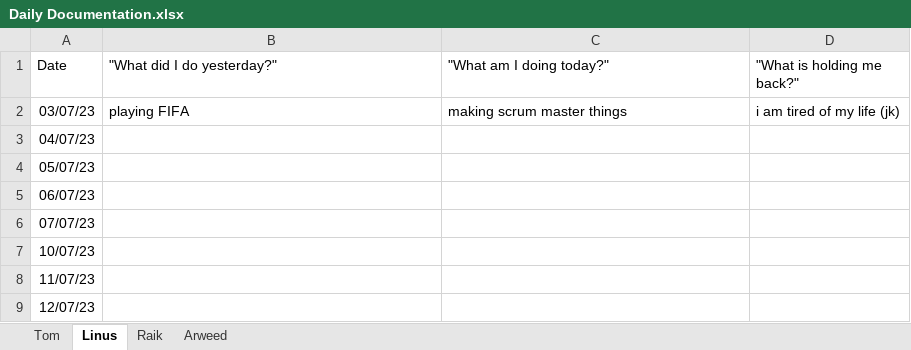
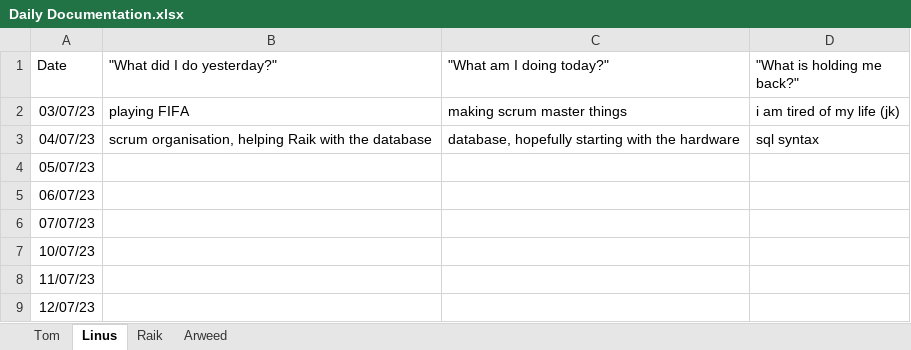
Before and after one commit to ximragequit/SmartSystemsBS14, an Excel workbook: challenge_4/SCRUM/Daily Documentation.xlsx, sheet Linus, drawn as a sheet; values as stored, in another font and other column widths than the file's, no borders; the diff names each change by its address in the sheet, - before the commit and + after, or states it on an @@ line.

```diff
--- a/challenge_4/SCRUM/Daily Documentation.xlsx (sheet Linus)
+++ b/challenge_4/SCRUM/Daily Documentation.xlsx (sheet Linus)
-B3 ("What did I do yesterday?"): (empty)
+B3 ("What did I do yesterday?"): scrum organisation, helping Raik with the database
-C3 ("What am I doing today?"): (empty)
+C3 ("What am I doing today?"): database, hopefully starting with the hardware
-D3 ("What is holding me back?"): (empty)
+D3 ("What is holding me back?"): sql syntax
```
Also changed, not shown: sheet Tom, sheet Raik, sheet Arweed.
